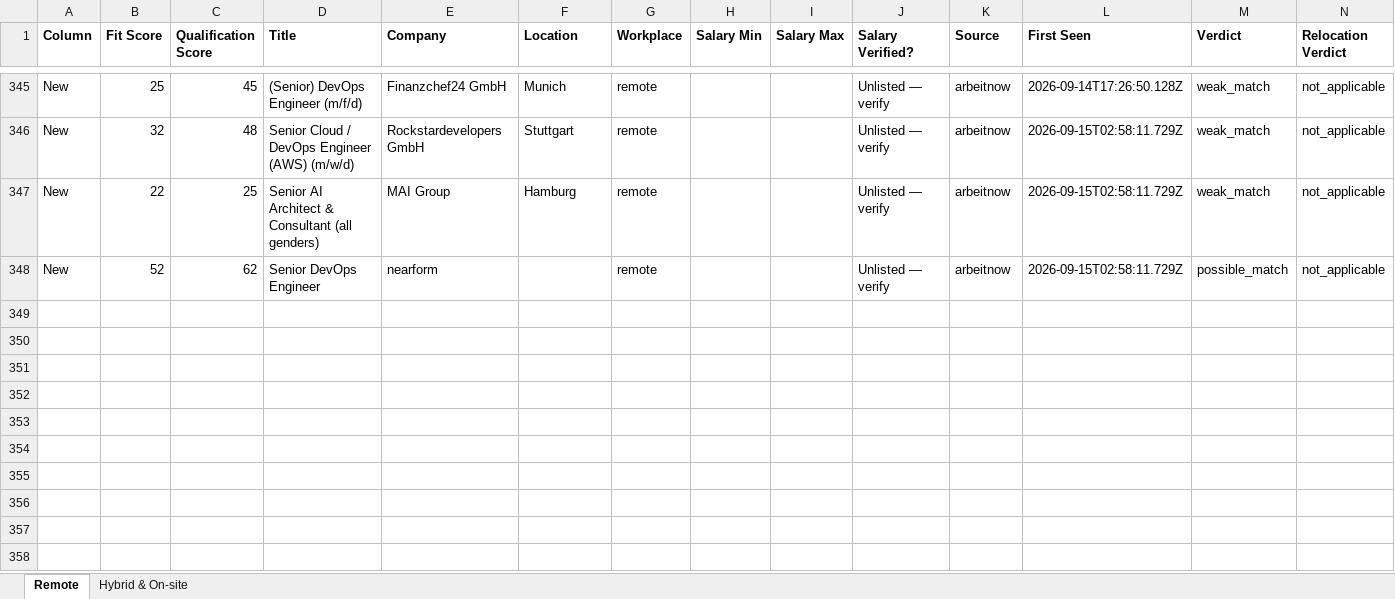
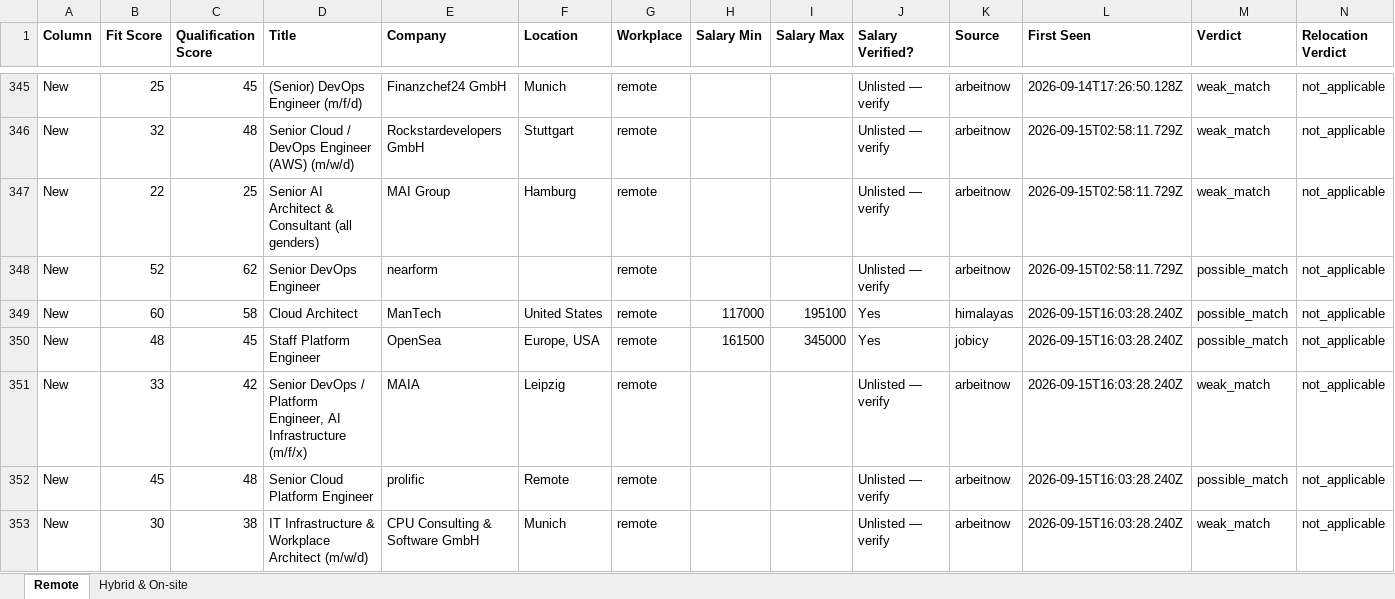
Before and after one commit to naijadamus/goodfela.com, an Excel workbook: hunt/board.xlsx, sheet Remote, drawn as a sheet; only a part is shown, gaps mark what is left out; values as stored, in another font and other column widths than the file's, no borders; rows hold the shown columns only; the diff names each change by its address in the sheet, - before the commit and + after, or states it on an @@ line.

```diff
--- a/hunt/board.xlsx (sheet Remote)
+++ b/hunt/board.xlsx (sheet Remote)
+row 349: New | 60 | 58 | Cloud Architect | ManTech | United States | remote | 117000 | 195100 | Yes | himalayas | 2026-09-15T16:03:28.240Z | possible_match | not_applicable
+row 350: New | 48 | 45 | Staff Platform Engineer | OpenSea | Europe, USA | remote | 161500 | 345000 | Yes | jobicy | 2026-09-15T16:03:28.240Z | possible_match | not_applicable
+row 351: New | 33 | 42 | Senior DevOps / Platform Engineer, AI Infrastructure (m/f/x) | MAIA | Leipzig | remote |  |  | Unlisted — verify | arbeitnow | 2026-09-15T16:03:28.240Z | weak_match | not_applicable
+row 352: New | 45 | 48 | Senior Cloud Platform Engineer | prolific | Remote | remote |  |  | Unlisted — verify | arbeitnow | 2026-09-15T16:03:28.240Z | possible_match | not_applicable
+row 353: New | 30 | 38 | IT Infrastructure & Workplace Architect (m/w/d) | CPU Consulting & Software GmbH | Munich | remote |  |  | Unlisted — verify | arbeitnow | 2026-09-15T16:03:28.240Z | weak_match | not_applicable
```
Also changed, not shown: sheet Hybrid & On-site, 1 other file.
